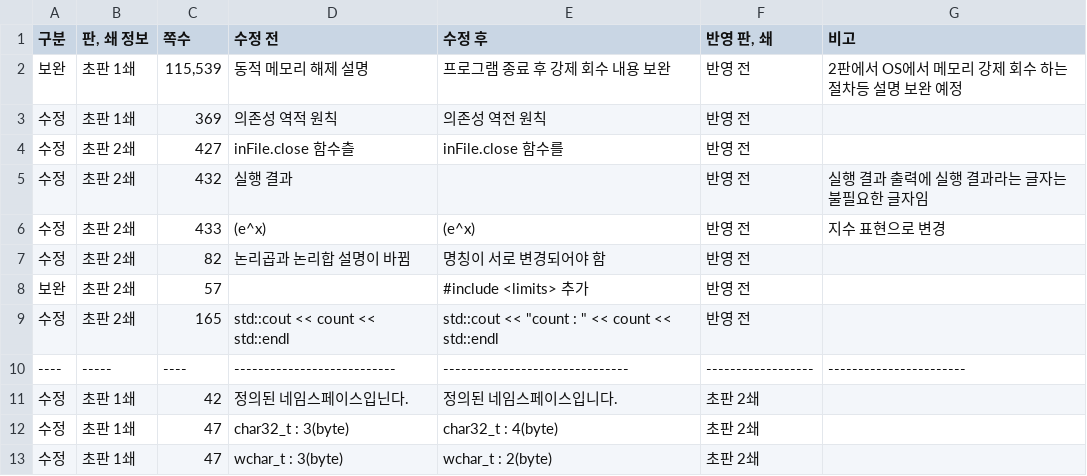
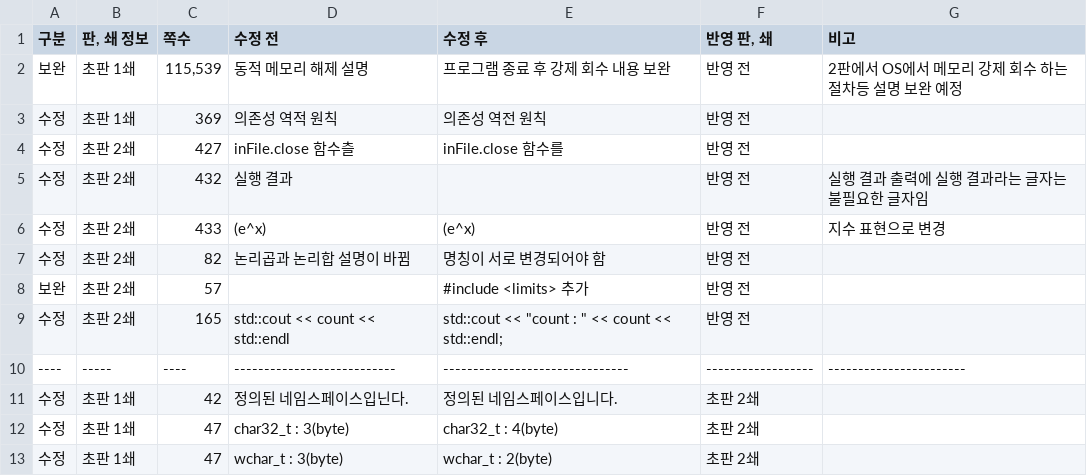
Before and after one commit to mystous/DoItCPP, a CSV file: erratum/erratum.csv, drawn as a sheet; only a part is shown.

Commit message:
Update erratum.csv

```diff
--- a/erratum/erratum.csv
+++ b/erratum/erratum.csv
@@ -8,3 +8,3 @@
 보완,초판 2쇄,57, ,#include <limits> 추가,반영 전,
-수정,초판 2쇄,165,std::cout << count << std::endl,"std::cout << ""count : "" << count << std::endl",반영 전,
+수정,초판 2쇄,165,std::cout << count << std::endl,"std::cout << ""count : "" << count << std::endl;",반영 전,
 ----,-----,----,---------------------------,-------------------------------,------------------,-----------------------
```
